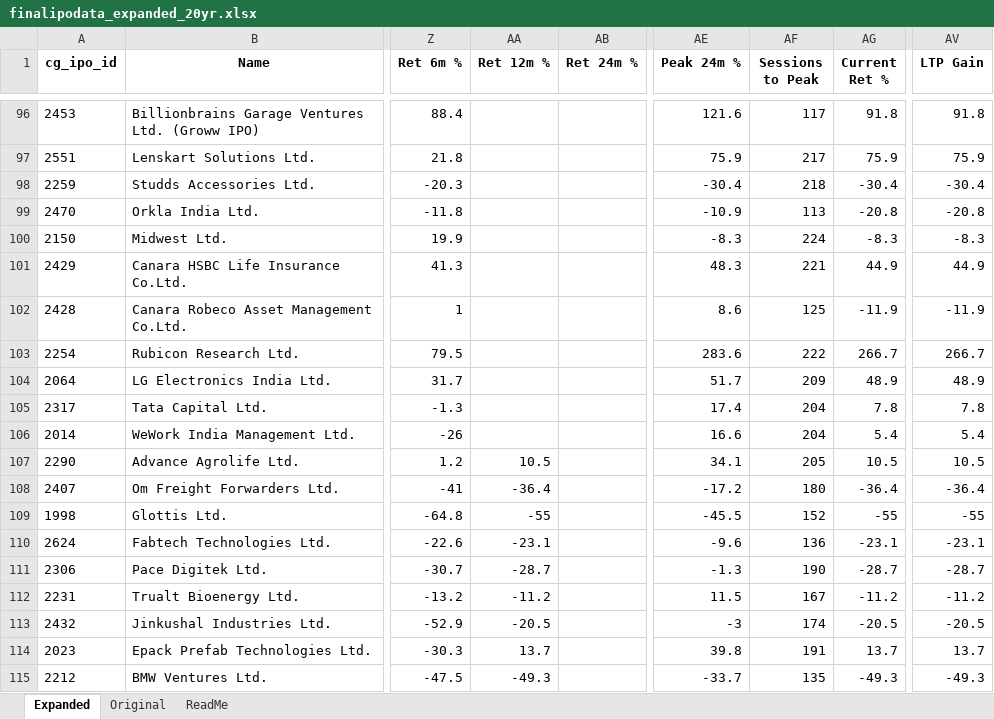
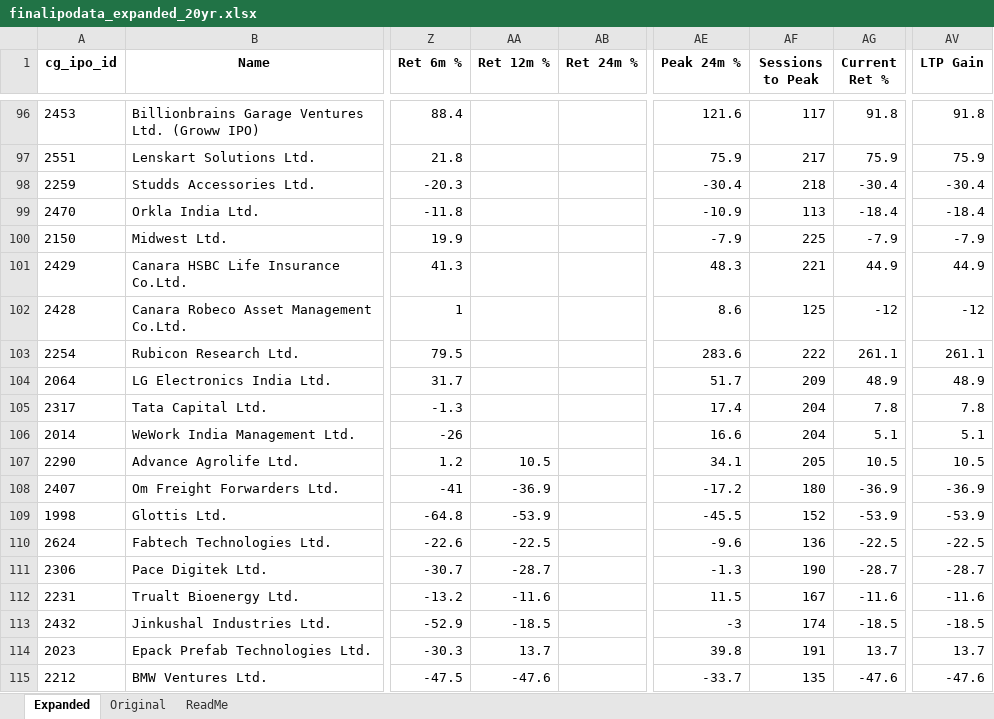
Before and after one commit to rohanbeingsocial/ipo-radar, an Excel workbook: ipodata/finalipodata_expanded_20yr.xlsx, sheet Expanded, drawn as a sheet; only a part is shown, gaps mark what is left out; values as stored, in another font and other column widths than the file's, no borders; the diff covers the shown part only; the diff names each change by its address in the sheet, - before the commit and + after, or states it on an @@ line.

```diff
--- a/ipodata/finalipodata_expanded_20yr.xlsx (sheet Expanded)
+++ b/ipodata/finalipodata_expanded_20yr.xlsx (sheet Expanded)
-AG99 (Current Ret %): -20.8
+AG99 (Current Ret %): -18.4
-AV99 (LTP Gain): -20.8
+AV99 (LTP Gain): -18.4
-AE100 (Peak 24m %): -8.3
+AE100 (Peak 24m %): -7.9
-AF100 (Sessions to Peak): 224
+AF100 (Sessions to Peak): 225
-AG100 (Current Ret %): -8.3
+AG100 (Current Ret %): -7.9
-AV100 (LTP Gain): -8.3
+AV100 (LTP Gain): -7.9
-AG102 (Current Ret %): -11.9
+AG102 (Current Ret %): -12
-AV102 (LTP Gain): -11.9
+AV102 (LTP Gain): -12
-AG103 (Current Ret %): 266.7
+AG103 (Current Ret %): 261.1
-AV103 (LTP Gain): 266.7
+AV103 (LTP Gain): 261.1
-AG106 (Current Ret %): 5.4
+AG106 (Current Ret %): 5.1
-AV106 (LTP Gain): 5.4
+AV106 (LTP Gain): 5.1
-AA108 (Ret 12m %): -36.4
+AA108 (Ret 12m %): -36.9
-AG108 (Current Ret %): -36.4
+AG108 (Current Ret %): -36.9
-AV108 (LTP Gain): -36.4
+AV108 (LTP Gain): -36.9
-AA109 (Ret 12m %): -55
+AA109 (Ret 12m %): -53.9
-AG109 (Current Ret %): -55
+AG109 (Current Ret %): -53.9
-AV109 (LTP Gain): -55
+AV109 (LTP Gain): -53.9
-AA110 (Ret 12m %): -23.1
+AA110 (Ret 12m %): -22.5
-AG110 (Current Ret %): -23.1
+AG110 (Current Ret %): -22.5
-AV110 (LTP Gain): -23.1
+AV110 (LTP Gain): -22.5
-AA112 (Ret 12m %): -11.2
+AA112 (Ret 12m %): -11.6
-AG112 (Current Ret %): -11.2
+AG112 (Current Ret %): -11.6
-AV112 (LTP Gain): -11.2
+AV112 (LTP Gain): -11.6
-AA113 (Ret 12m %): -20.5
+AA113 (Ret 12m %): -18.5
-AG113 (Current Ret %): -20.5
+AG113 (Current Ret %): -18.5
-AV113 (LTP Gain): -20.5
+AV113 (LTP Gain): -18.5
-AA115 (Ret 12m %): -49.3
+AA115 (Ret 12m %): -47.6
-AG115 (Current Ret %): -49.3
+AG115 (Current Ret %): -47.6
-AV115 (LTP Gain): -49.3
+AV115 (LTP Gain): -47.6
```
Also changed, not shown: 216 edited cells elsewhere in this sheet, 3 other files.
